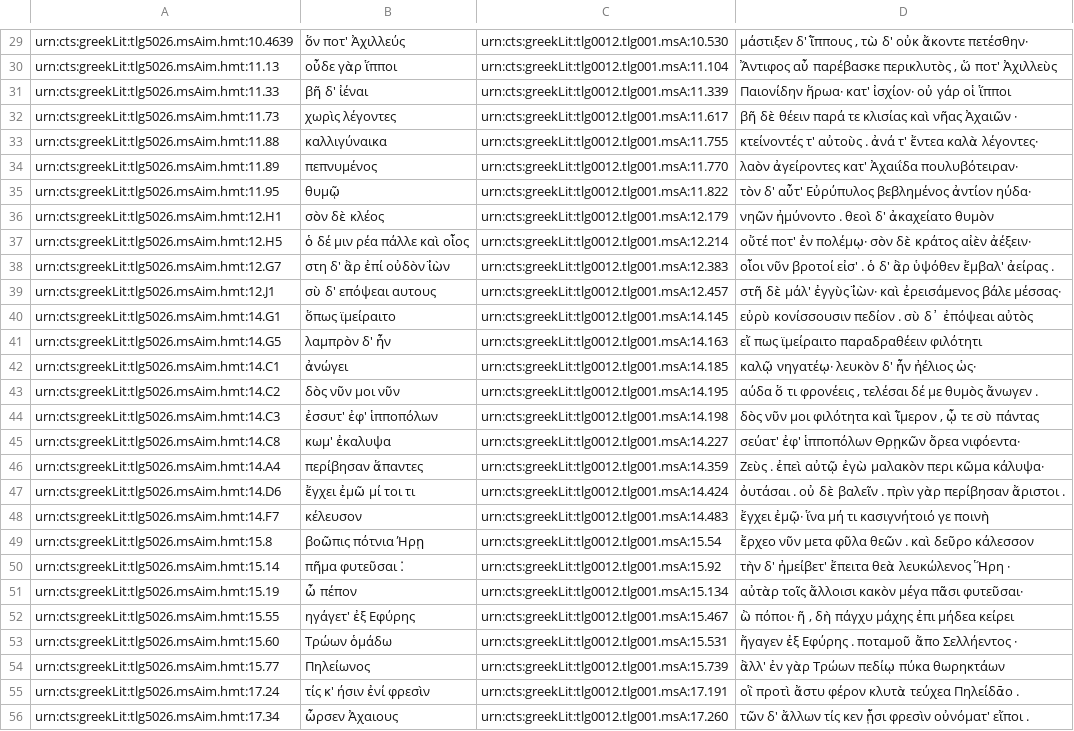
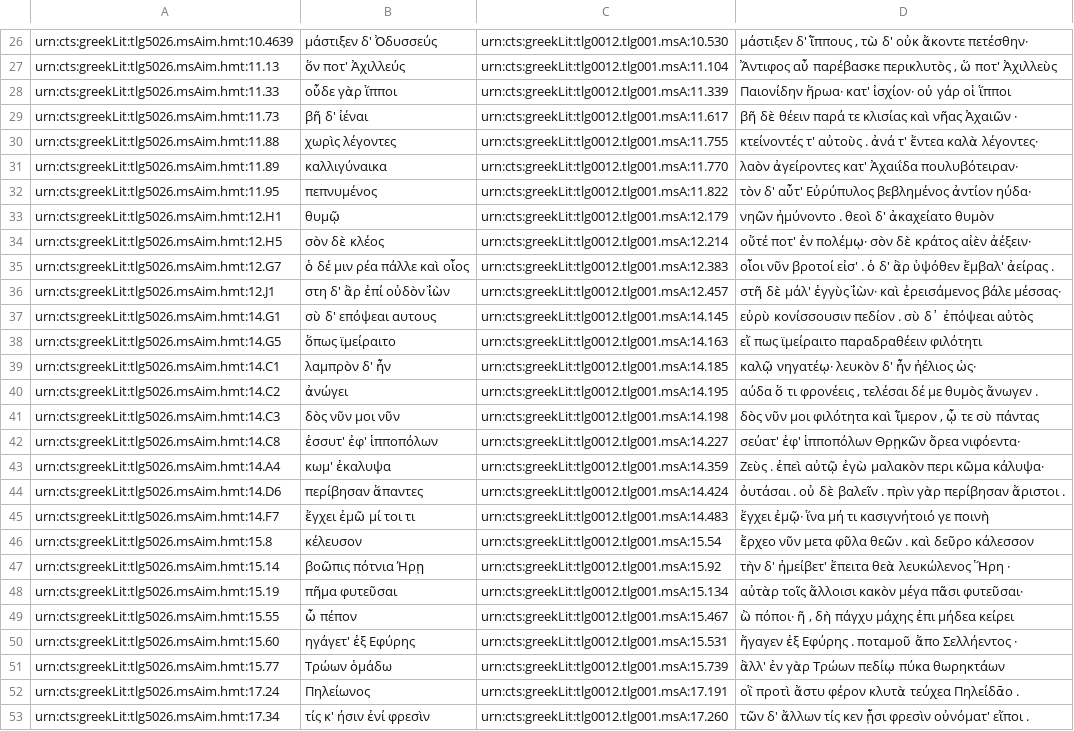
Before and after one commit to neelsmith/en_allw, a TSV file: enAllw-toIliad.tsv, drawn as a sheet; only a part is shown, gaps mark what is left out; addresses are those after the commit; the diff covers the shown part only; the diff names each change by its address in the sheet, - before the commit and + after, or states it on an @@ line.

```diff
--- a/enAllw-toIliad.tsv
+++ b/enAllw-toIliad.tsv
-B26: ὅν ποτ' Ἀχιλλεύς
+B26: μάστιξεν δ' Ὀδυσσεύς
-B27: οὖδε γὰρ ἵπποι
+B27: ὅν ποτ' Ἀχιλλεύς
-B28: βῆ δ' ἰέναι
+B28: οὖδε γὰρ ἵπποι
-B29: χωρὶς λέγοντες
+B29: βῆ δ' ἰέναι
-B30: καλλιγύναικα
+B30: χωρὶς λέγοντες
-B31: πεπνυμένος
+B31: καλλιγύναικα
-B32: θυμῷ
+B32: πεπνυμένος
-B33: σὸν δὲ κλέος
+B33: θυμῷ
-B34: ὁ δέ μιν ρέα πάλλε καὶ οἷος
+B34: σὸν δὲ κλέος
-B35: στη δ' ἂρ ἐπί οὐδὸν ἰ̈ὼν
+B35: ὁ δέ μιν ρέα πάλλε καὶ οἷος
-B36: σὺ δ' επόψεαι αυτους
+B36: στη δ' ἂρ ἐπί οὐδὸν ἰ̈ὼν
-B37: ὅπως ϊμείραιτο
+B37: σὺ δ' επόψεαι αυτους
-B38: λαμπρὸν δ' ἦν
+B38: ὅπως ϊμείραιτο
-B39: ἀνώγει
+B39: λαμπρὸν δ' ἦν
-B40: δὸς νῦν μοι νῦν
+B40: ἀνώγει
-B41: ἐσσυτ' ἐφ' ἱπποπόλων
+B41: δὸς νῦν μοι νῦν
-B42: κωμ' ἐκαλυψα
+B42: ἐσσυτ' ἐφ' ἱπποπόλων
-B43: περίβησαν ἅπαντες
+B43: κωμ' ἐκαλυψα
-B44: ἔγχει ἐμῶ μί τοι τι
+B44: περίβησαν ἅπαντες
-B45: κέλευσον
+B45: ἔγχει ἐμῶ μί τοι τι
-B46: βοῶπις πότνια Ήρῃ
+B46: κέλευσον
-B47: πῆμα φυτεῦσαι ⁚
+B47: βοῶπις πότνια Ήρῃ
-B48: ὦ πέπον
+B48: πῆμα φυτεῦσαι
-B49: ηγάγετ' ἐξ Εφύρης
+B49: ὦ πέπον
-B50: Τρώων ὁμάδω
+B50: ηγάγετ' ἐξ Εφύρης
-B51: Πηλείωνος
+B51: Τρώων ὁμάδω
-B52: τίς κ' ήσιν ἐνί φρεσὶν
+B52: Πηλείωνος
-B53: ὦρσεν Ἀχαιους
+B53: τίς κ' ήσιν ἐνί φρεσὶν
```
Also changed, not shown: 1 added row, 3 removed rows and 76 edited cells elsewhere in this file.
